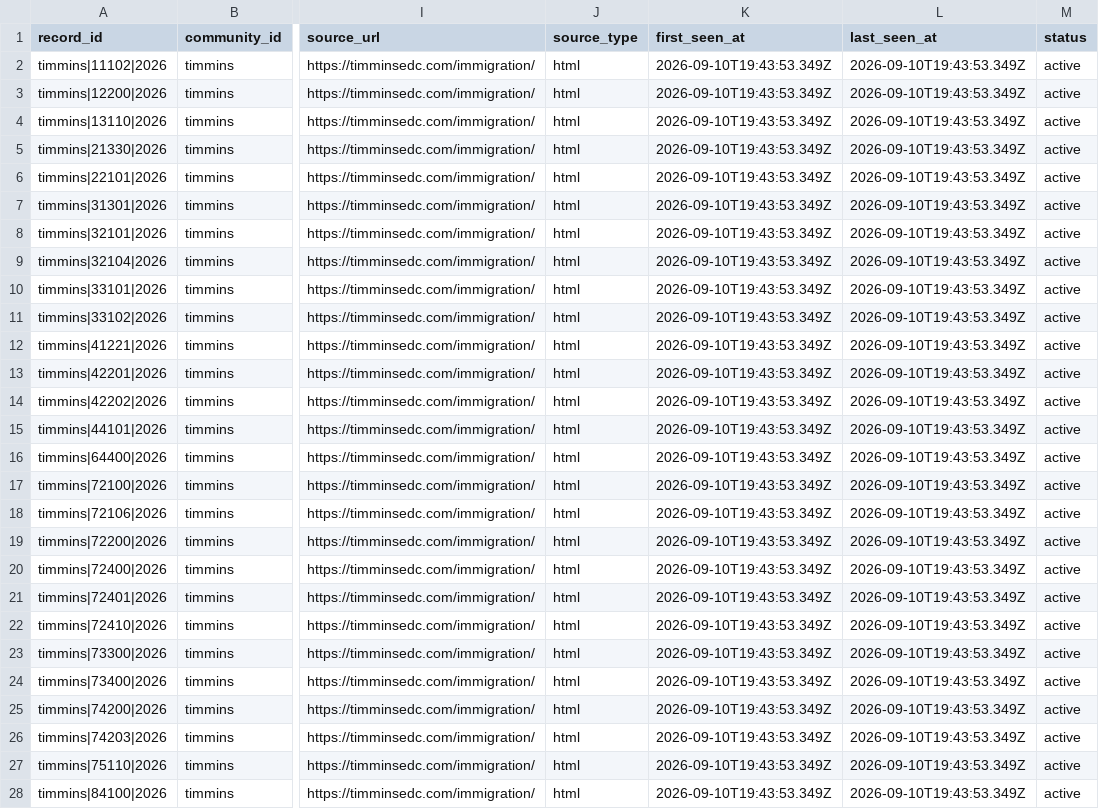
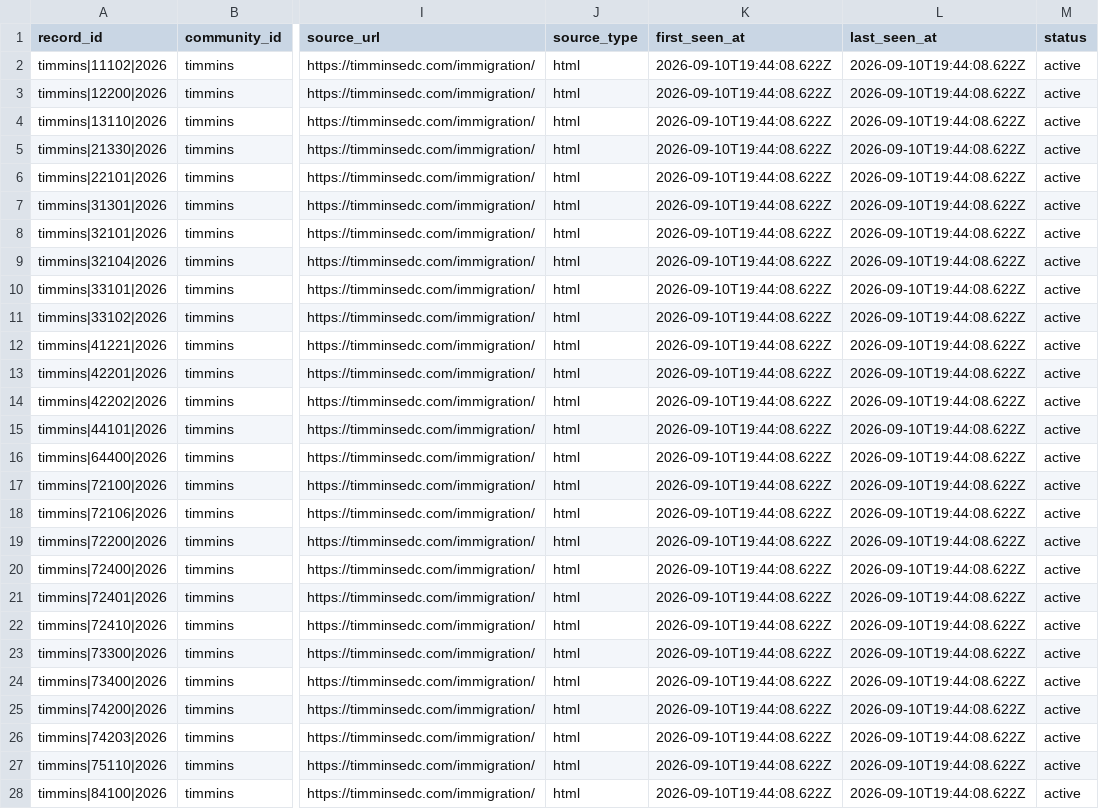
Before and after one commit to thurnix01/canada-noc-carreers, a CSV file: database/seeds/timmins-priority-nocs.csv, drawn as a sheet; only a part is shown, gaps mark what is left out; the diff covers the shown part only; the diff names each change by its address in the sheet, - before the commit and + after, or states it on an @@ line.

```diff
--- a/database/seeds/timmins-priority-nocs.csv
+++ b/database/seeds/timmins-priority-nocs.csv
-K2:K28 (first_seen_at): 2026-09-10T19:43:53.349Z
+K2:K28 (first_seen_at): 2026-09-10T19:44:08.622Z
-L2:L28 (last_seen_at): 2026-09-10T19:43:53.349Z
+L2:L28 (last_seen_at): 2026-09-10T19:44:08.622Z
```
Also changed, not shown: 6 edited cells elsewhere in this file, 1 other file.
